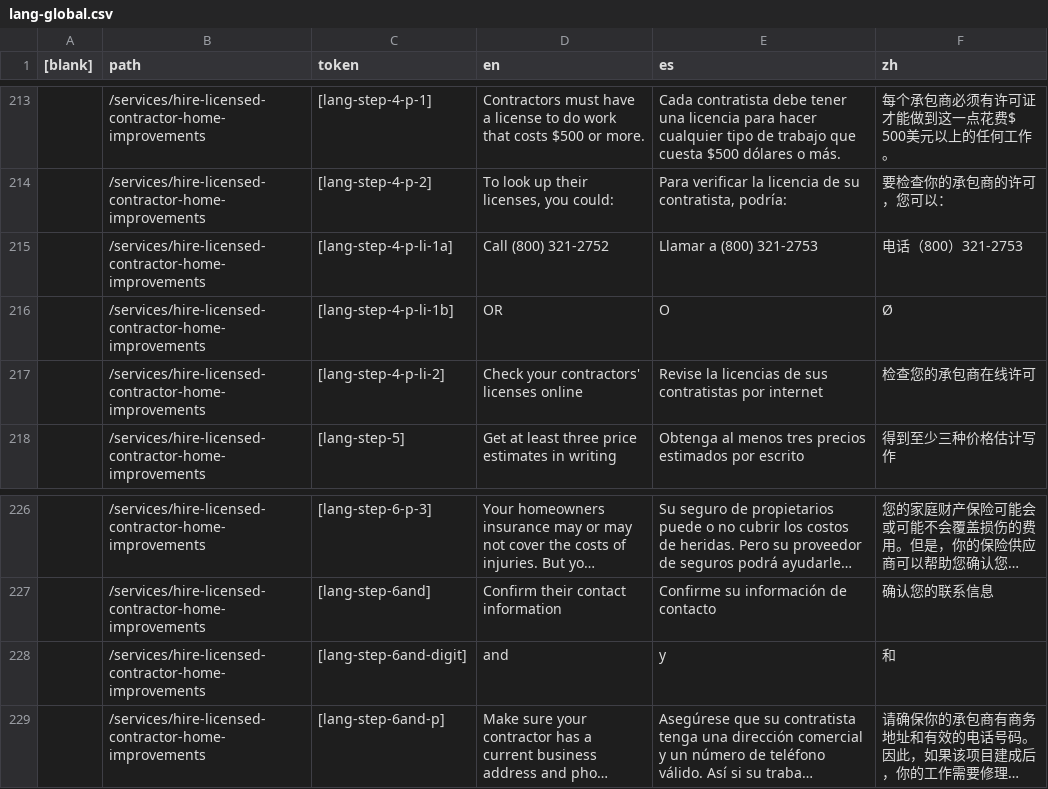
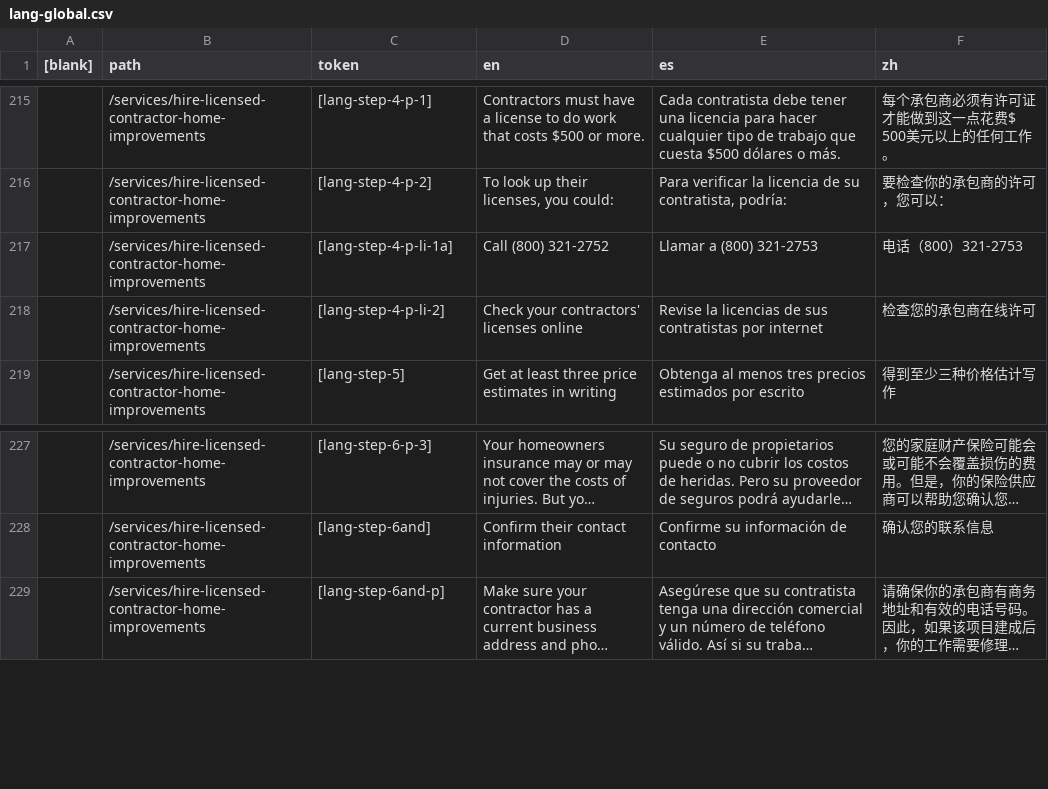
Before and after one commit to cagov/Alpha, a CSV file: src/lang-global.csv, drawn as a sheet; only a part is shown, gaps mark what is left out; long unchanged cells end in …; removed rows and columns are numbered as before the commit, all else as after; the diff covers the shown part only; the diff names each change by its address in the sheet, - before the commit and + after, or states it on an @@ line.

Commit message:
Csv lang refinements (#287)
* Simplifying CSV for and/or/periods

* moved show/hide

```diff
--- a/src/lang-global.csv
+++ b/src/lang-global.csv
-row 216:  | /services/hire-licensed-contractor-home-improvements | [lang-step-4-p-li-1b] | OR | O | Ø
-row 228:  | /services/hire-licensed-contractor-home-improvements | [lang-step-6and-digit] | and | y | 和
```
Also changed, not shown: 7 added rows, 5 removed rows and 2 edited cells elsewhere in this file, 8 other files.
